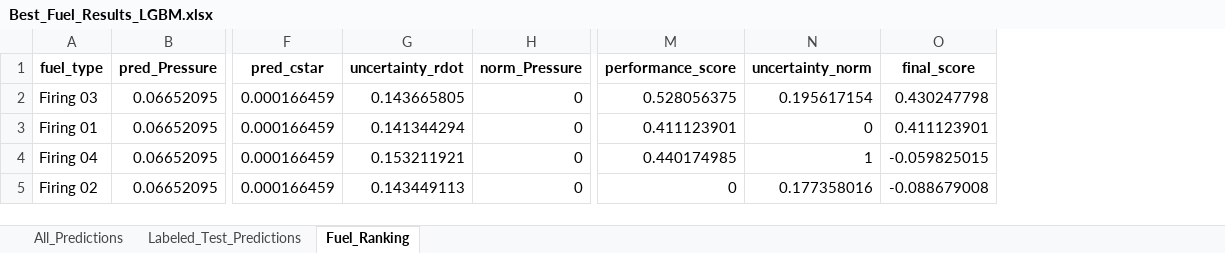
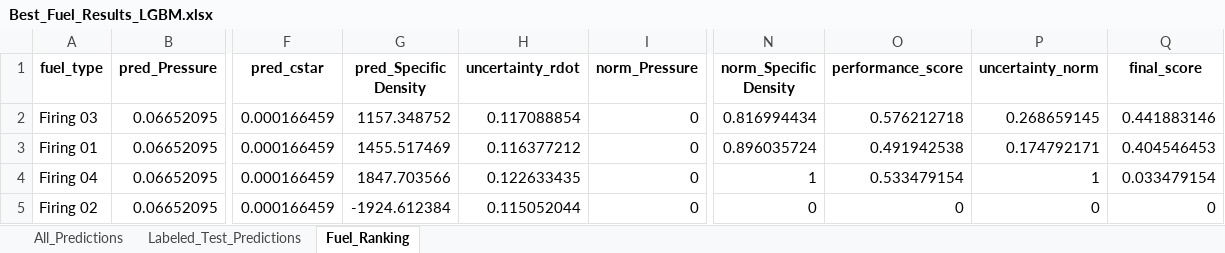
Before and after one commit to Kani2718/Hybrid_Rocket_Comparison, an Excel workbook: results/LightGBM/Best_Fuel_Results_LGBM.xlsx, sheet Fuel_Ranking, drawn as a sheet; only a part is shown, gaps mark what is left out; values as stored, in another font and other column widths than the file's, no borders; addresses are those after the commit; the diff names each change by its address in the sheet, - before the commit and + after, or states it on an @@ line.

```diff
--- a/results/LightGBM/Best_Fuel_Results_LGBM.xlsx (sheet Fuel_Ranking)
+++ b/results/LightGBM/Best_Fuel_Results_LGBM.xlsx (sheet Fuel_Ranking)
+column G (pred_Specific Density), rows 2-5: 1157.348752 | 1455.517469 | 1847.703566 | -1924.612384
+column N (norm_Specific Density), rows 2-5: 0.816994434 | 0.896035724 | 1 | 0
-H2 (uncertainty_rdot): 0.143665805
+H2 (uncertainty_rdot): 0.117088854
-O2 (performance_score): 0.528056375
+O2 (performance_score): 0.576212718
-P2 (uncertainty_norm): 0.195617154
+P2 (uncertainty_norm): 0.268659145
-Q2 (final_score): 0.430247798
+Q2 (final_score): 0.441883146
-H3 (uncertainty_rdot): 0.141344294
+H3 (uncertainty_rdot): 0.116377212
-O3 (performance_score): 0.411123901
+O3 (performance_score): 0.491942538
-P3 (uncertainty_norm): 0
+P3 (uncertainty_norm): 0.174792171
-Q3 (final_score): 0.411123901
+Q3 (final_score): 0.404546453
-H4 (uncertainty_rdot): 0.153211921
+H4 (uncertainty_rdot): 0.122633435
-O4 (performance_score): 0.440174985
+O4 (performance_score): 0.533479154
-Q4 (final_score): -0.059825015
+Q4 (final_score): 0.033479154
-H5 (uncertainty_rdot): 0.143449113
+H5 (uncertainty_rdot): 0.115052044
-P5 (uncertainty_norm): 0.177358016
+P5 (uncertainty_norm): 0
-Q5 (final_score): -0.088679008
+Q5 (final_score): 0
```
Also changed, not shown: sheet All_Predictions, sheet Labeled_Test_Predictions, results/Random Forest/Best_Fuel_Results_RF.xlsx, results/XGBoost/Best_Fuel_Results.xlsx, 8 other files.
